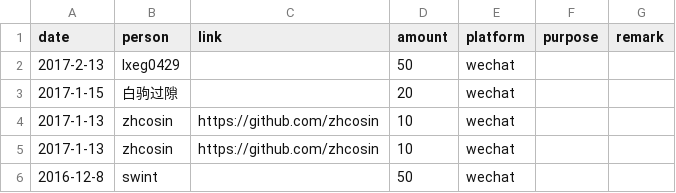
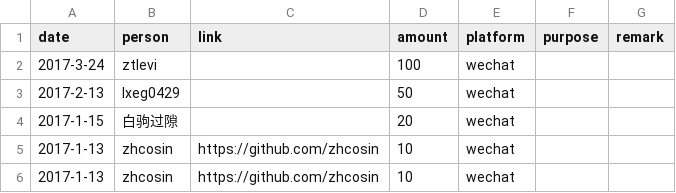
Before and after one commit to emacs-china/donate, a CSV file: data.csv, drawn as a sheet; only a part is shown; the shorter side is filled out with more unchanged rows; the diff names each change by its address in the sheet, - before the commit and + after, or states it on an @@ line.

```diff
--- a/data.csv
+++ b/data.csv
+row 2: 2017-3-24 | ztlevi |  | 100 | wechat
```
Also changed, not shown: 2 other files.
